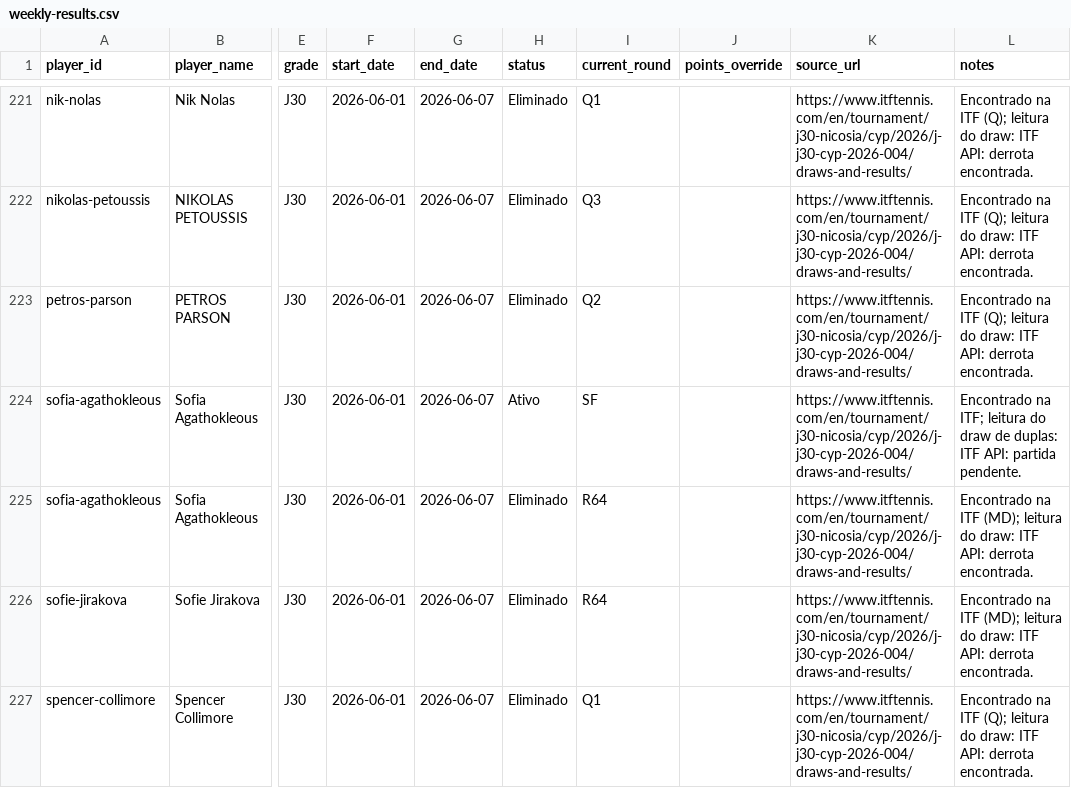
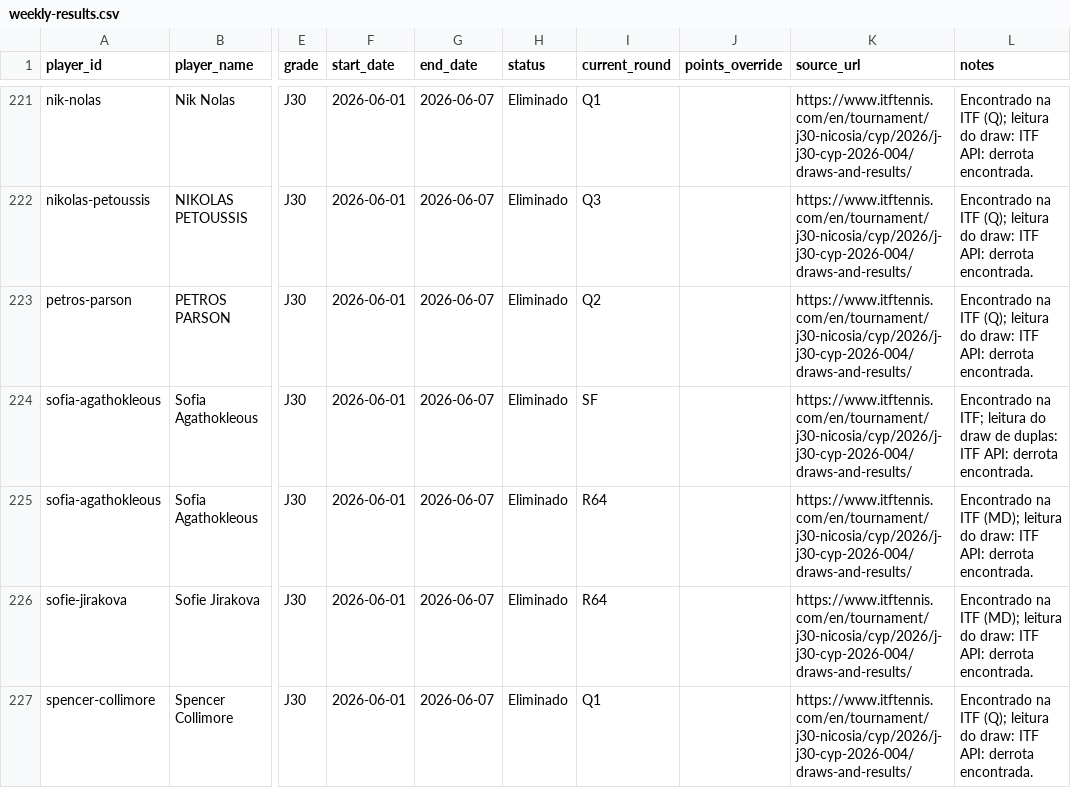
Before and after one commit to genaromoraes/versaoantiga_itf-juniors-live-ranking, a CSV file: data/weekly-results.csv, drawn as a sheet; only a part is shown, gaps mark what is left out; the diff covers the shown part only; the diff names each change by its address in the sheet, - before the commit and + after, or states it on an @@ line.

```diff
--- a/data/weekly-results.csv
+++ b/data/weekly-results.csv
-H224 (status): Ativo
+H224 (status): Eliminado
-L224 (notes): …ITF API: partida pendente.
+L224 (notes): …ITF API: derrota encontrada.
```
Also changed, not shown: 37 edited cells elsewhere in this file, data/player-points-status.csv, 5 other files.
